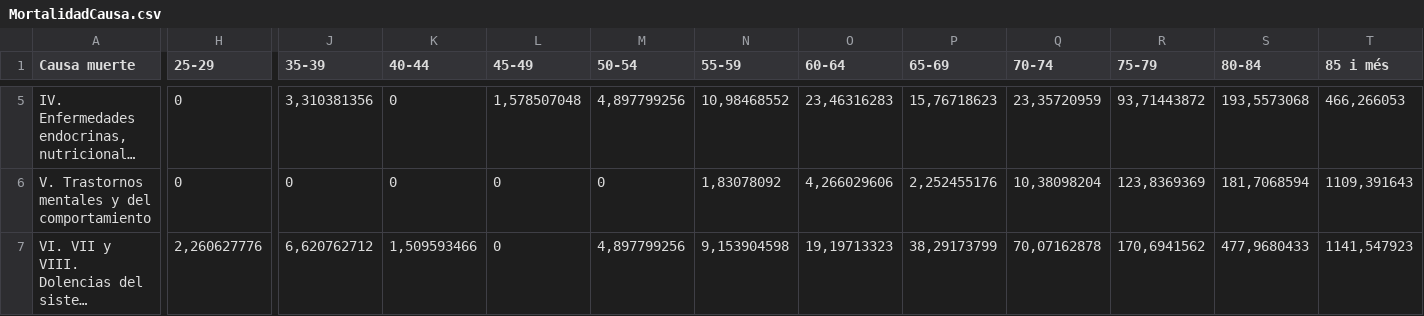
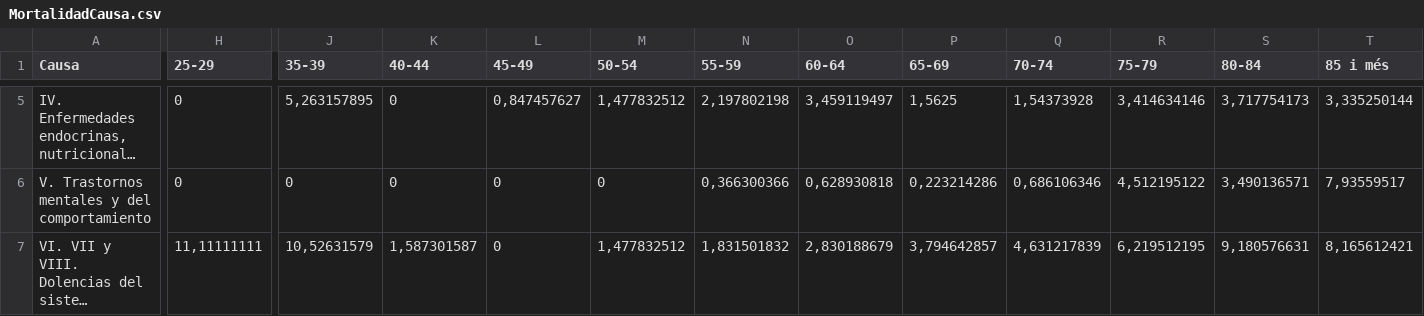
Before and after one commit to estadisticavlc/Datos, a CSV file: MortalidadCausa.csv, drawn as a sheet; only a part is shown, gaps mark what is left out; long unchanged cells end in …; the diff covers the shown part only; the diff names each change by its address in the sheet, - before the commit and + after, or states it on an @@ line.

```diff
--- a/MortalidadCausa.csv
+++ b/MortalidadCausa.csv
-A1: Causa muerte
+A1: Causa
-J5 (35-39): 3,310381356
+J5 (35-39): 5,263157895
-L5 (45-49): 1,578507048
+L5 (45-49): 0,847457627
-M5 (50-54): 4,897799256
+M5 (50-54): 1,477832512
-N5 (55-59): 10,98468552
+N5 (55-59): 2,197802198
-O5 (60-64): 23,46316283
+O5 (60-64): 3,459119497
-P5 (65-69): 15,76718623
+P5 (65-69): 1,5625
-Q5 (70-74): 23,35720959
+Q5 (70-74): 1,54373928
-R5 (75-79): 93,71443872
+R5 (75-79): 3,414634146
-S5 (80-84): 193,5573068
+S5 (80-84): 3,717754173
-T5 (85 i més): 466,266053
+T5 (85 i més): 3,335250144
-N6 (55-59): 1,83078092
+N6 (55-59): 0,366300366
-O6 (60-64): 4,266029606
+O6 (60-64): 0,628930818
-P6 (65-69): 2,252455176
+P6 (65-69): 0,223214286
-Q6 (70-74): 10,38098204
+Q6 (70-74): 0,686106346
-R6 (75-79): 123,8369369
+R6 (75-79): 4,512195122
-S6 (80-84): 181,7068594
+S6 (80-84): 3,490136571
-T6 (85 i més): 1109,391643
+T6 (85 i més): 7,93559517
-H7 (25-29): 2,260627776
+H7 (25-29): 11,11111111
-J7 (35-39): 6,620762712
+J7 (35-39): 10,52631579
-K7 (40-44): 1,509593466
+K7 (40-44): 1,587301587
-M7 (50-54): 4,897799256
+M7 (50-54): 1,477832512
-N7 (55-59): 9,153904598
+N7 (55-59): 1,831501832
-O7 (60-64): 19,19713323
+O7 (60-64): 2,830188679
-P7 (65-69): 38,29173799
+P7 (65-69): 3,794642857
-Q7 (70-74): 70,07162878
+Q7 (70-74): 4,631217839
-R7 (75-79): 170,6941562
+R7 (75-79): 6,219512195
-S7 (80-84): 477,9680433
+S7 (80-84): 9,180576631
-T7 (85 i més): 1141,547923
+T7 (85 i més): 8,165612421
```
Also changed, not shown: 128 edited cells elsewhere in this file.
